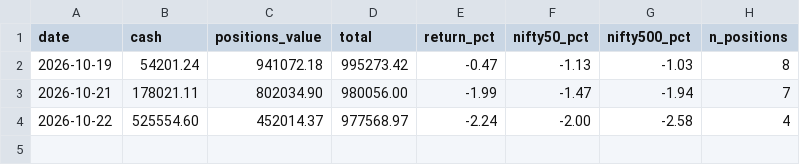
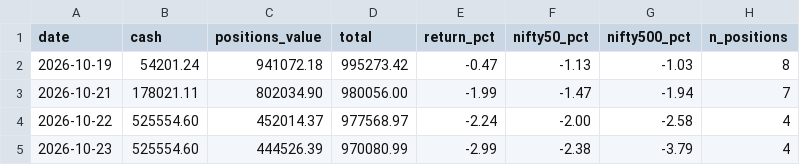
Before and after one commit to Akash-Modi104/paper-ledger, a CSV file: marks.csv, drawn as a sheet.

```diff
--- a/marks.csv
+++ b/marks.csv
@@ -4 +4,2 @@ date,cash,positions_value,total,return_pct,nifty50_pct,nifty500_pct,n_positions
 2026-10-22,525554.60,452014.37,977568.97,-2.24,-2.00,-2.58,4
+2026-10-23,525554.60,444526.39,970080.99,-2.99,-2.38,-3.79,4
```
Also changed, not shown: 4 other files.
